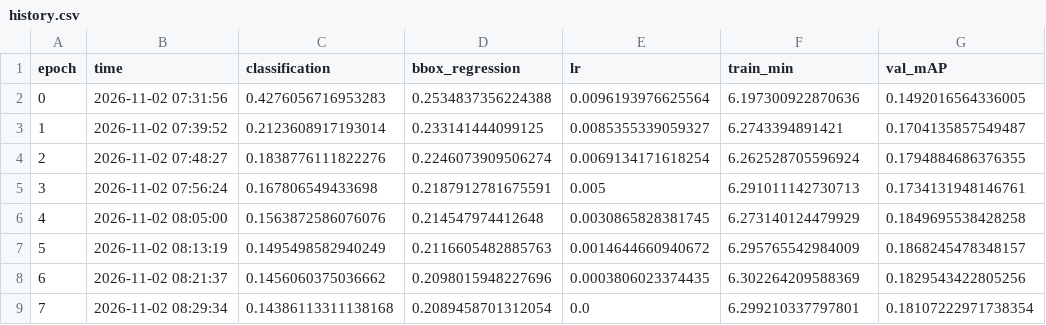
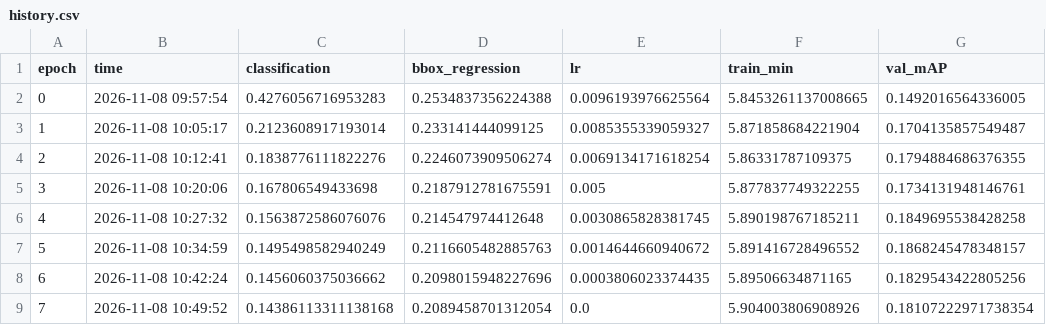
Before and after one commit to anna-kryvulia/ucu-ai-hw-object-detection, a CSV file: results/runs/retina_baseline/history.csv, drawn as a sheet; only a part is shown; the diff names each change by its address in the sheet, - before the commit and + after, or states it on an @@ line.

```diff
--- a/results/runs/retina_baseline/history.csv
+++ b/results/runs/retina_baseline/history.csv
-B2 (time): 2026-11-02 07:31:56
+B2 (time): 2026-11-08 09:57:54
-F2 (train_min): 6.197300922870636
+F2 (train_min): 5.8453261137008665
-B3 (time): 2026-11-02 07:39:52
+B3 (time): 2026-11-08 10:05:17
-F3 (train_min): 6.2743394891421
+F3 (train_min): 5.871858684221904
-B4 (time): 2026-11-02 07:48:27
+B4 (time): 2026-11-08 10:12:41
-F4 (train_min): 6.262528705596924
+F4 (train_min): 5.86331787109375
-B5 (time): 2026-11-02 07:56:24
+B5 (time): 2026-11-08 10:20:06
-F5 (train_min): 6.291011142730713
+F5 (train_min): 5.877837749322255
-B6 (time): 2026-11-02 08:05:00
+B6 (time): 2026-11-08 10:27:32
-F6 (train_min): 6.273140124479929
+F6 (train_min): 5.890198767185211
-B7 (time): 2026-11-02 08:13:19
+B7 (time): 2026-11-08 10:34:59
-F7 (train_min): 6.295765542984009
+F7 (train_min): 5.891416728496552
-B8 (time): 2026-11-02 08:21:37
+B8 (time): 2026-11-08 10:42:24
-F8 (train_min): 6.302264209588369
+F8 (train_min): 5.89506634871165
-B9 (time): 2026-11-02 08:29:34
+B9 (time): 2026-11-08 10:49:52
-F9 (train_min): 6.299210337797801
+F9 (train_min): 5.904003806908926
```
Also changed, not shown: results/experiments.csv, results/runs/retina_anchors/history.csv, 24 other files.
